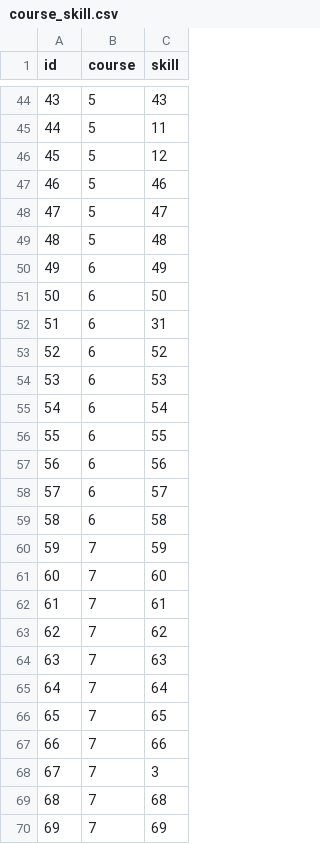
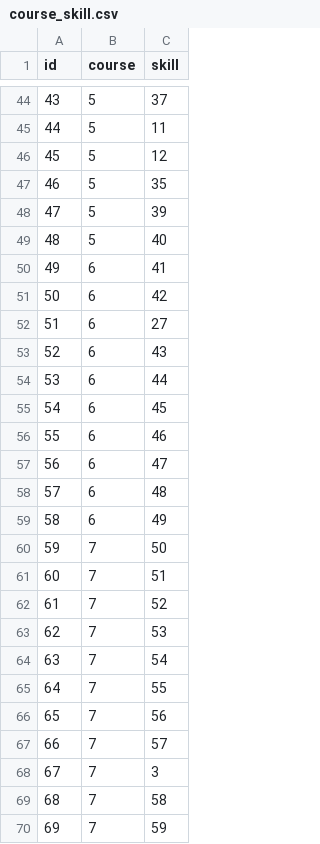
Before and after one commit to ShelepovNikita/development_tracker_project, a CSV file: backend/development_tracker/data/course_skill.csv, drawn as a sheet; only a part is shown, gaps mark what is left out; the diff covers the shown part only.

```diff
--- a/backend/development_tracker/data/course_skill.csv
+++ b/backend/development_tracker/data/course_skill.csv
@@ -44,27 +44,27 @@ id,course,skill
-43,5,43
+43,5,37
 44,5,11
 45,5,12
-46,5,46
-47,5,47
-48,5,48
-49,6,49
-50,6,50
-51,6,31
-52,6,52
-53,6,53
-54,6,54
-55,6,55
-56,6,56
-57,6,57
-58,6,58
-59,7,59
-60,7,60
-61,7,61
-62,7,62
-63,7,63
-64,7,64
-65,7,65
-66,7,66
+46,5,35
+47,5,39
+48,5,40
+49,6,41
+50,6,42
+51,6,27
+52,6,43
+53,6,44
+54,6,45
+55,6,46
+56,6,47
+57,6,48
+58,6,49
+59,7,50
+60,7,51
+61,7,52
+62,7,53
+63,7,54
+64,7,55
+65,7,56
+66,7,57
 67,7,3
-68,7,68
-69,7,69
+68,7,58
+69,7,59
```
Also changed, not shown: 34 edited cells elsewhere in this file, backend/development_tracker/data/selection_skill.csv, backend/development_tracker/data/skills.csv, 16 other files.
